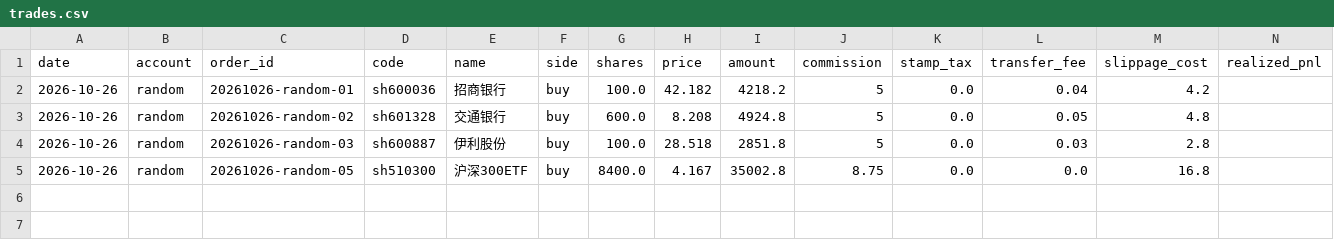
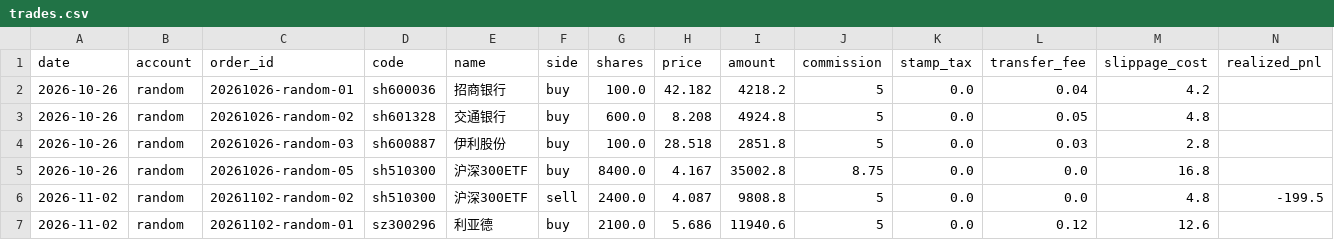
Before and after one commit to ice-tong/a-stock-investment, a CSV file: accounts/random/trades.csv, drawn as a sheet; only a part is shown; rows hold the shown columns only; the diff names each change by its address in the sheet, - before the commit and + after, or states it on an @@ line.

```diff
--- a/accounts/random/trades.csv
+++ b/accounts/random/trades.csv
+row 6: 2026-11-02 | random | 20261102-random-02 | sh510300 | 沪深300ETF | sell | 2400.0 | 4.087 | 9808.8 | 5 | 0.0 | 0.0 | 4.8 | -199.5
+row 7: 2026-11-02 | random | 20261102-random-01 | sz300296 | 利亚德 | buy | 2100.0 | 5.686 | 11940.6 | 5 | 0.0 | 0.12 | 12.6
```
Also changed, not shown: accounts/quant/trades.csv, 5 other files.
